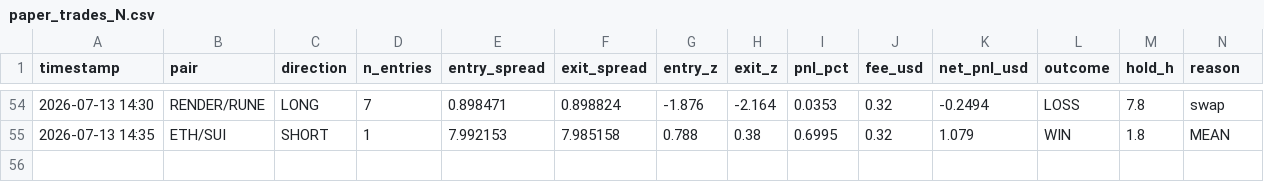
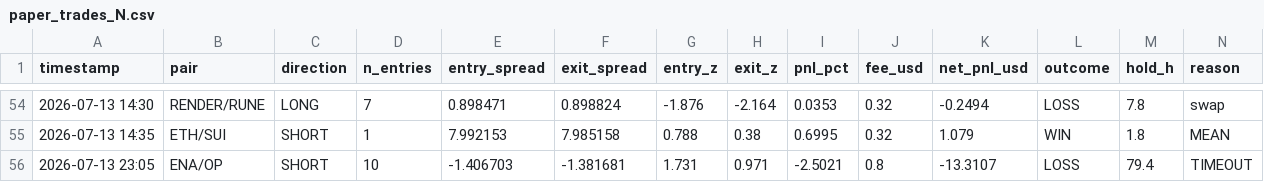
Before and after one commit to AlexeyKharin06/bots-cluster-, a CSV file: memory/trade/paper_v1/paper_trades_N.csv, drawn as a sheet; only a part is shown, gaps mark what is left out; rows hold the shown columns only; the diff names each change by its address in the sheet, - before the commit and + after, or states it on an @@ line.

```diff
--- a/memory/trade/paper_v1/paper_trades_N.csv
+++ b/memory/trade/paper_v1/paper_trades_N.csv
+row 56: 2026-07-13 23:05 | ENA/OP | SHORT | 10 | -1.406703 | -1.381681 | 1.731 | 0.971 | -2.5021 | 0.8 | -13.3107 | LOSS | 79.4 | TIMEOUT
```
Also changed, not shown: memory/trade/paper_v1/paper_trades_P.csv, memory/trade/paper_v1/paper_trades_breakout.csv, 16 other files.
